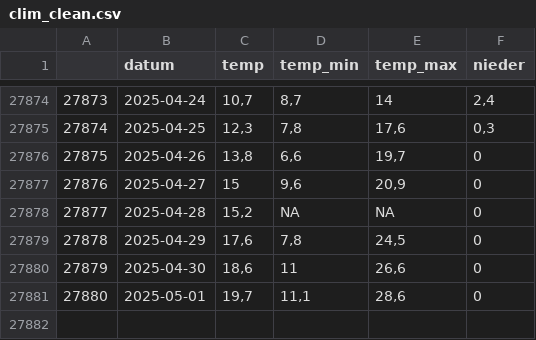
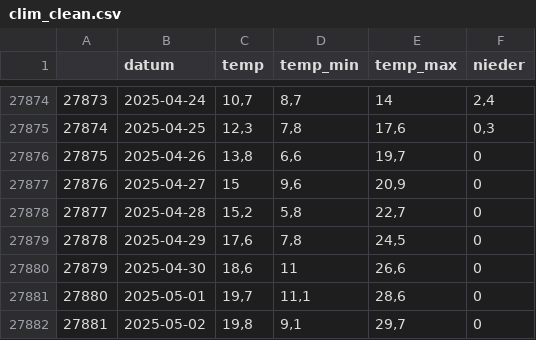
Before and after one commit to EinMaulwurf/r-weather-graph, a CSV file: data/clim_clean.csv, drawn as a sheet; only a part is shown, gaps mark what is left out.

```diff
--- a/data/clim_clean.csv
+++ b/data/clim_clean.csv
@@ -27877,3 +27877,3 @@
 "27876";2025-04-27;15;9,6;20,9;0
-"27877";2025-04-28;15,2;NA;NA;0
+"27877";2025-04-28;15,2;5,8;22,7;0
 "27878";2025-04-29;17,6;7,8;24,5;0
@@ -27881 +27881,2 @@
 "27880";2025-05-01;19,7;11,1;28,6;0
+"27881";2025-05-02;19,8;9,1;29,7;0
```
Also changed, not shown: 2 other files.
